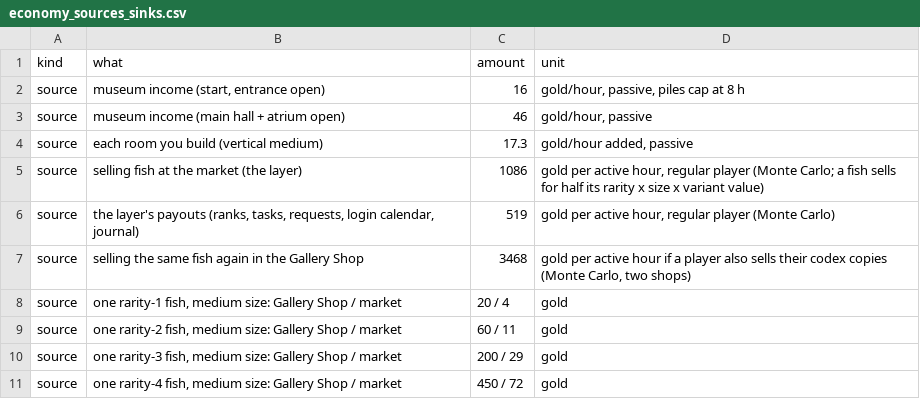
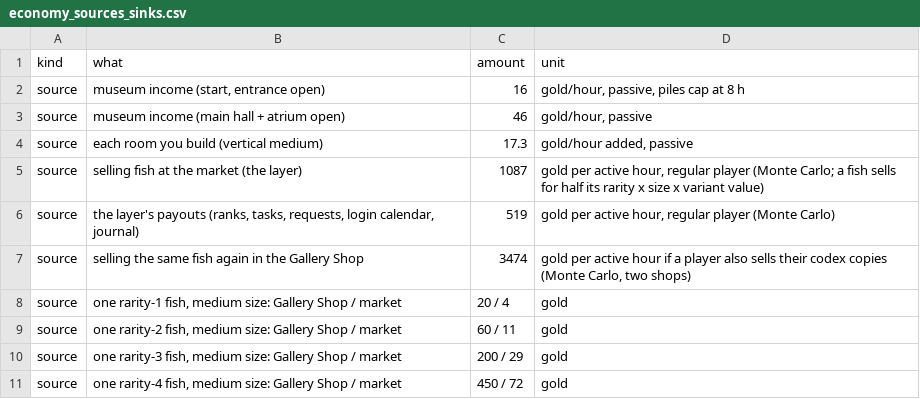
Before and after one commit to Joudrie/museum, a CSV file: docs/progression/data/economy_sources_sinks.csv, drawn as a sheet; only a part is shown.

```diff
--- a/docs/progression/data/economy_sources_sinks.csv
+++ b/docs/progression/data/economy_sources_sinks.csv
@@ -4,5 +4,5 @@ source,museum income (main hall + atrium open),46,"gold/hour, passive"
 source,each room you build (vertical medium),17.3,"gold/hour added, passive"
-source,selling fish at the market (the layer),1086,"gold per active hour, regular player (Monte Carlo; a fish sells for half its rarity x size x variant value)"
+source,selling fish at the market (the layer),1087,"gold per active hour, regular player (Monte Carlo; a fish sells for half its rarity x size x variant value)"
 source,"the layer's payouts (ranks, tasks, requests, login calendar, journal)",519,"gold per active hour, regular player (Monte Carlo)"
-source,selling the same fish again in the Gallery Shop,3468,"gold per active hour if a player also sells their codex copies (Monte Carlo, two shops)"
+source,selling the same fish again in the Gallery Shop,3474,"gold per active hour if a player also sells their codex copies (Monte Carlo, two shops)"
 source,"one rarity-1 fish, medium size: Gallery Shop / market",20 / 4,gold
```
Also changed, not shown: docs/progression/data/content_velocity.csv, docs/progression/data/economy_runs.csv, 15 other files.
